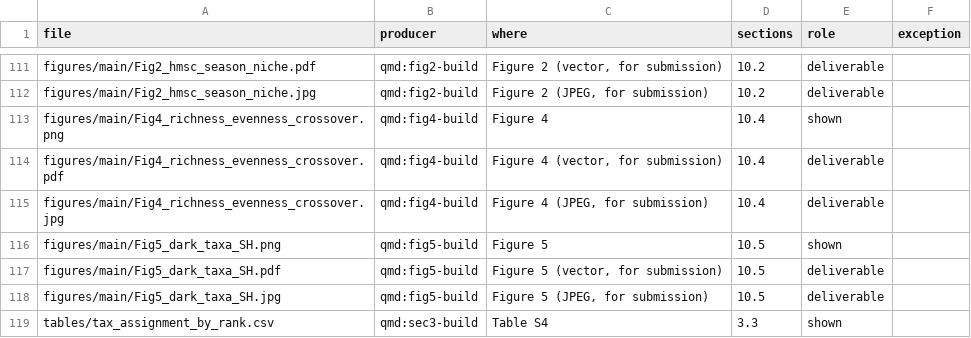
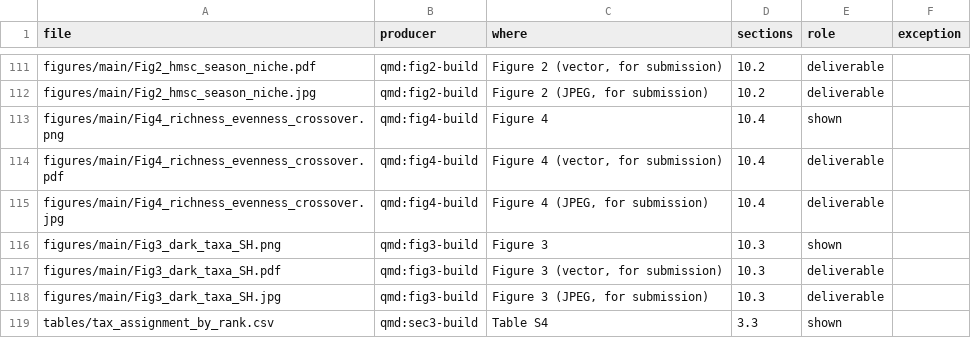
Before and after one commit to Ssangulo/Ptarmigan_fungi, a CSV file: repro/manifest.csv, drawn as a sheet; only a part is shown, gaps mark what is left out.

Commit message:
main figs v2: Fig 3 = dark taxa (was Fig 5), 174 mm
- fig3-build: A per-dropping read share by UNITE SH placement in Figure 1's order
  with season-mean bars (winter-blue lightness ramp, genus-assigned grey);
  B winter prevalence vs winter share of the 30 winter-dominant dark OTUs, joined
  to their summer share; key carries the OTU counts (former 5A = Figure S-E1b)
- fig1-build guards that tables/guild_composition_per_sample.csv reproduces its order
- Section 10.5 -> 10.3; figure numbering contiguous again (1-4)
- cross-references, manifest, run_repro chunk list, READMEs, claims sections updated;
  former Fig 5 legend and narrative kept docs-only

```diff
--- a/repro/manifest.csv
+++ b/repro/manifest.csv
@@ -115,5 +115,5 @@ figures/main/Fig4_richness_evenness_crossover.pdf,qmd:fig4-build,"Figure 4 (vect
 figures/main/Fig4_richness_evenness_crossover.jpg,qmd:fig4-build,"Figure 4 (JPEG, for submission)",10.4,deliverable,
-figures/main/Fig5_dark_taxa_SH.png,qmd:fig5-build,Figure 5,10.5,shown,
-figures/main/Fig5_dark_taxa_SH.pdf,qmd:fig5-build,"Figure 5 (vector, for submission)",10.5,deliverable,
-figures/main/Fig5_dark_taxa_SH.jpg,qmd:fig5-build,"Figure 5 (JPEG, for submission)",10.5,deliverable,
+figures/main/Fig3_dark_taxa_SH.png,qmd:fig3-build,Figure 3,10.3,shown,
+figures/main/Fig3_dark_taxa_SH.pdf,qmd:fig3-build,"Figure 3 (vector, for submission)",10.3,deliverable,
+figures/main/Fig3_dark_taxa_SH.jpg,qmd:fig3-build,"Figure 3 (JPEG, for submission)",10.3,deliverable,
 tables/tax_assignment_by_rank.csv,qmd:sec3-build,Table S4,3.3,shown,
```
Also changed, not shown: repro/claims.csv, 11 other files.
